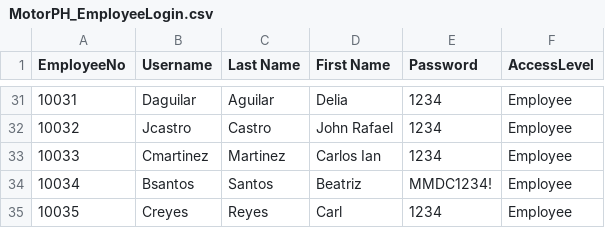
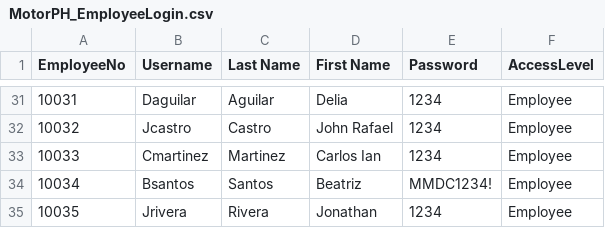
Before and after one commit to Jriv7929/Group-6_OOP_-A2101, a CSV file: MotorPH_OOP/src/motorph_oop/resources/MotorPH_EmployeeLogin.csv, drawn as a sheet; only a part is shown, gaps mark what is left out.

```diff
--- a/MotorPH_OOP/src/motorph_oop/resources/MotorPH_EmployeeLogin.csv
+++ b/MotorPH_OOP/src/motorph_oop/resources/MotorPH_EmployeeLogin.csv
@@ -34,2 +34,2 @@ EmployeeNo,Username,Last Name,First Name,Password,AccessLevel
 10034,Bsantos,Santos,Beatriz,MMDC1234!,Employee
-10035,Creyes,Reyes,Carl,1234,Employee
+10035,Jrivera,Rivera,Jonathan,1234,Employee
```
Also changed, not shown: MotorPH_OOP/build/classes/motorph_oop/resources/MotorPH_EmployeeData.csv, MotorPH_OOP/build/classes/motorph_oop/resources/MotorPH_EmployeeLogin.csv, 21 other files.
